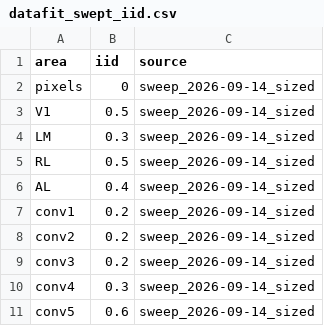
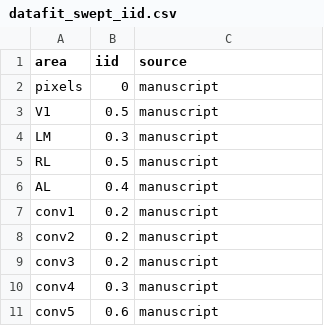
Before and after one commit to romani-lab/Equivariance-in-neural-networks, a CSV file: params/datafit_swept_iid.csv, drawn as a sheet.

```diff
--- a/params/datafit_swept_iid.csv
+++ b/params/datafit_swept_iid.csv
@@ -1,11 +1,11 @@
 area,iid,source
-pixels,0,sweep_2026-09-14_sized
-V1,0.5,sweep_2026-09-14_sized
-LM,0.3,sweep_2026-09-14_sized
-RL,0.5,sweep_2026-09-14_sized
-AL,0.4,sweep_2026-09-14_sized
-conv1,0.2,sweep_2026-09-14_sized
-conv2,0.2,sweep_2026-09-14_sized
-conv3,0.2,sweep_2026-09-14_sized
-conv4,0.3,sweep_2026-09-14_sized
-conv5,0.6,sweep_2026-09-14_sized
+pixels,0,manuscript
+V1,0.5,manuscript
+LM,0.3,manuscript
+RL,0.5,manuscript
+AL,0.4,manuscript
+conv1,0.2,manuscript
+conv2,0.2,manuscript
+conv3,0.2,manuscript
+conv4,0.3,manuscript
+conv5,0.6,manuscript
```
Also changed, not shown: 5 other files.
